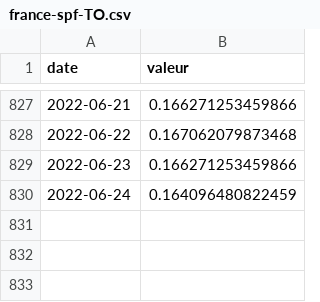
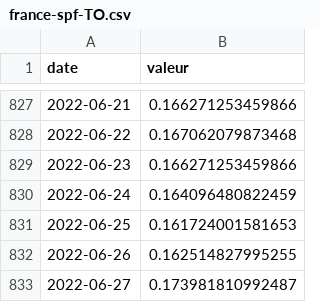
Before and after one commit to vaxelben/covid-19-data-france, a CSV file: data/france-spf-TO.csv, drawn as a sheet; only a part is shown, gaps mark what is left out; the diff names each change by its address in the sheet, - before the commit and + after, or states it on an @@ line.

```diff
--- a/data/france-spf-TO.csv
+++ b/data/france-spf-TO.csv
+row 831: 2022-06-25 | 0.161724001581653
+row 832: 2022-06-26 | 0.162514827995255
+row 833: 2022-06-27 | 0.173981810992487
```
Also changed, not shown: data/france-spf-tx_incid.csv, data/france-spf-tx_pos.csv, 6 other files.
